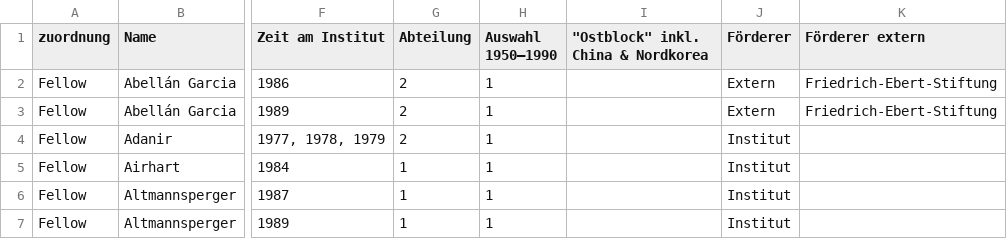
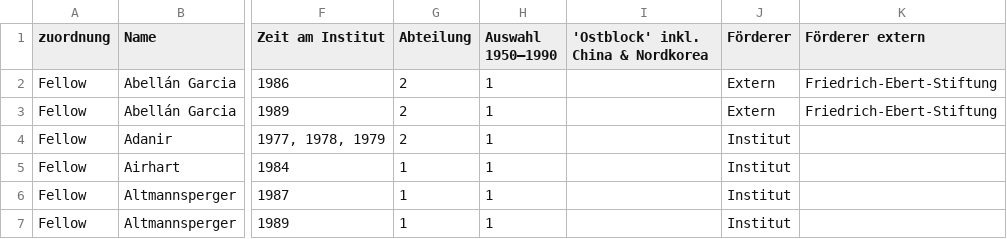
Before and after one commit to ieg-dhr/ieg-jubilee, a CSV file: statistics/alumni_gesamt.csv, drawn as a sheet; only a part is shown, gaps mark what is left out; the diff names each change by its address in the sheet, - before the commit and + after, or states it on an @@ line.

Commit message:
Update alumni_gesamt.csv
removed illegal quotes

```diff
--- a/statistics/alumni_gesamt.csv
+++ b/statistics/alumni_gesamt.csv
-I1: "Ostblock" inkl. China & Nordkorea
+I1: 'Ostblock' inkl. China & Nordkorea
```
